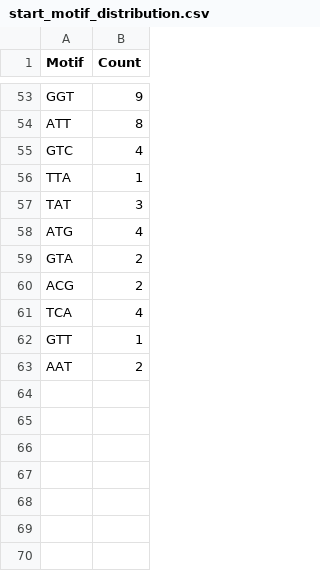
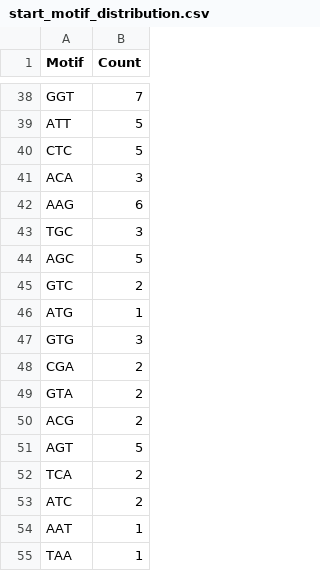
Before and after one commit to eleonore-schneeg/Task, a CSV file: results/Pancreas_STL002.small/start_motif_distribution.csv, drawn as a sheet; only a part is shown, gaps mark what is left out; removed rows and columns are numbered as before the commit, all else as after; the diff covers the shown part only; the diff names each change by its address in the sheet, - before the commit and + after, or states it on an @@ line.

```diff
--- a/results/Pancreas_STL002.small/start_motif_distribution.csv
+++ b/results/Pancreas_STL002.small/start_motif_distribution.csv
-B38 (Count): 9
+B38 (Count): 7
-B39 (Count): 8
+B39 (Count): 5
+row 40: CTC | 5
+row 41: ACA | 3
+row 42: AAG | 6
+row 43: TGC | 3
+row 44: AGC | 5
-B45 (Count): 4
+B45 (Count): 2
-row 56: TTA | 1
-row 57: TAT | 3
-B46 (Count): 4
+B46 (Count): 1
+row 47: GTG | 3
+row 48: CGA | 2
+row 51: AGT | 5
-B52 (Count): 4
+B52 (Count): 2
-row 62: GTT | 1
+row 53: ATC | 2
-B54 (Count): 2
+B54 (Count): 1
+row 55: TAA | 1
```
Also changed, not shown: 12 added rows, 27 removed rows and 22 edited cells elsewhere in this file, results/Lung_STL002.small/end_motif_enrichment.csv, results/Lung_STL002.small/start_motif_enrichment.csv, 48 other files.
